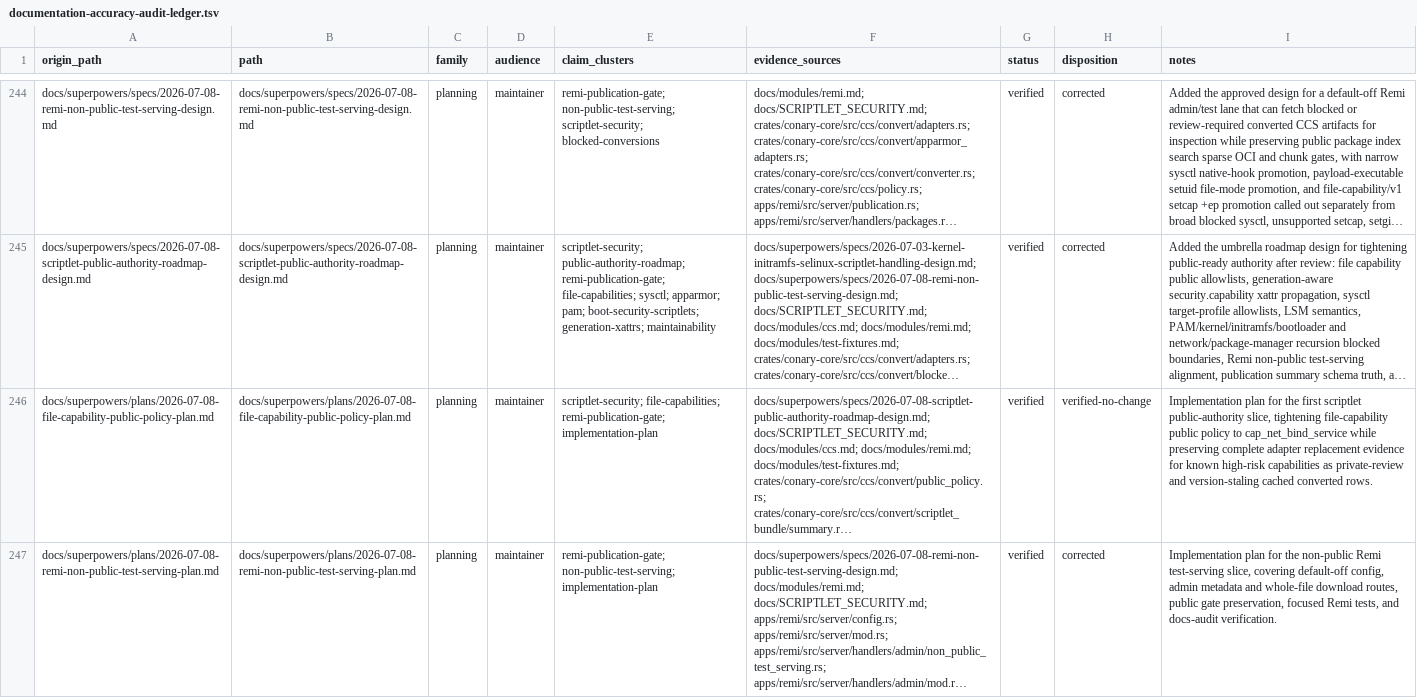
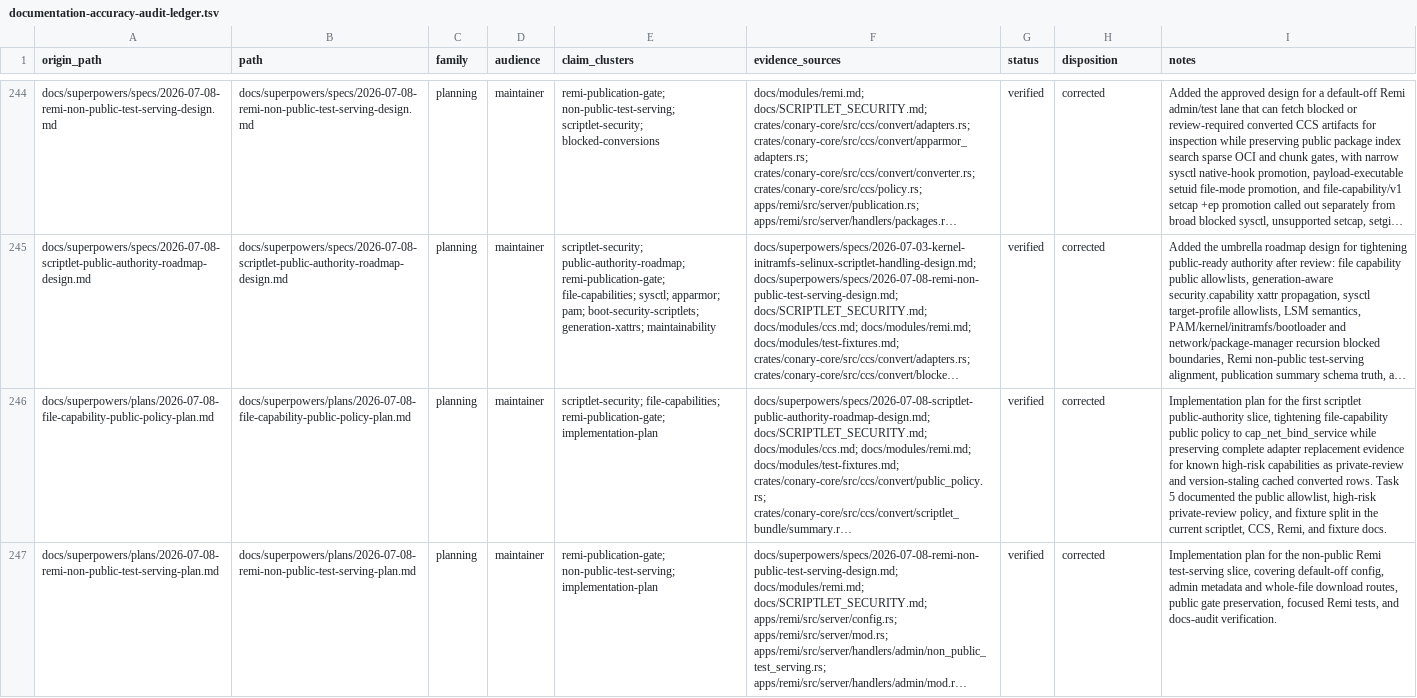
Before and after one commit to ConaryLabs/Conary, a TSV file: docs/superpowers/documentation-accuracy-audit-ledger.tsv, drawn as a sheet; only a part is shown, gaps mark what is left out; long unchanged cells end in …; the diff names each change by its address in the sheet, - before the commit and + after, or states it on an @@ line.

Commit message:
docs: document file capability public policy

```diff
--- a/docs/superpowers/documentation-accuracy-audit-ledger.tsv
+++ b/docs/superpowers/documentation-accuracy-audit-ledger.tsv
-H246 (disposition): verified-no-change
+H246 (disposition): corrected
-I246 (notes): …converted rows.
+I246 (notes): …converted rows. Task 5 documented the public allowlist, high-risk private-review policy, and fixture split in the current scriptlet, CCS, Remi, and fixture docs.
```
Also changed, not shown: 4 other files.
